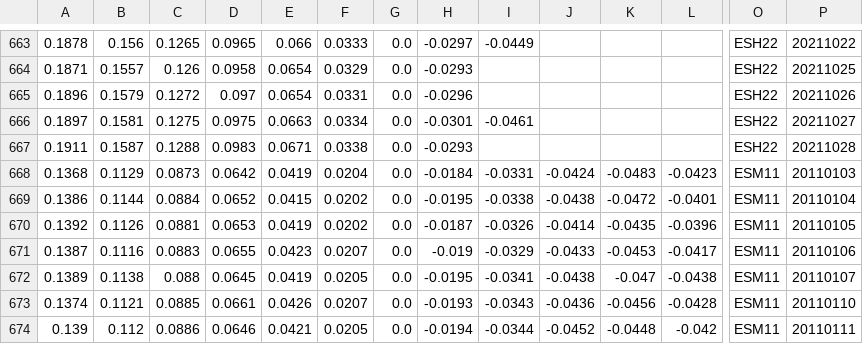
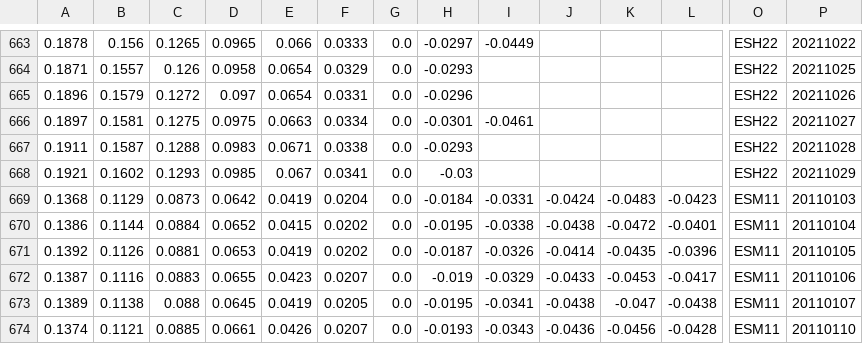
Before and after one commit to bgithub1/volgrid, a CSV file: volgrid/df_iv_skew_ES.csv, drawn as a sheet; only a part is shown, gaps mark what is left out; the shorter side is filled out with more unchanged rows; rows hold the shown columns only; the diff names each change by its address in the sheet, - before the commit and + after, or states it on an @@ line.

```diff
--- a/volgrid/df_iv_skew_ES.csv
+++ b/volgrid/df_iv_skew_ES.csv
+row 668: 0.1921 | 0.1602 | 0.1293 | 0.0985 | 0.067 | 0.0341 | 0.0 | -0.03 |  |  |  |  | ESH22 | 20211029
```
Also changed, not shown: volgrid/df_iv_skew_CL.csv, volgrid/df_iv_skew_NG.csv, 3 other files.
